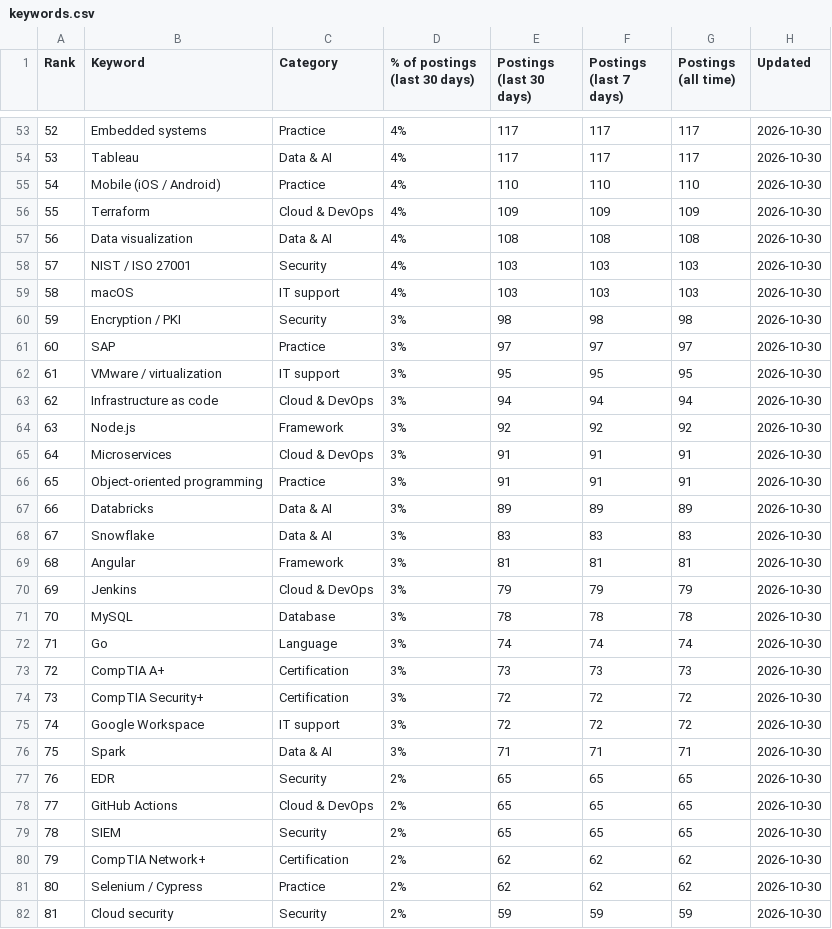
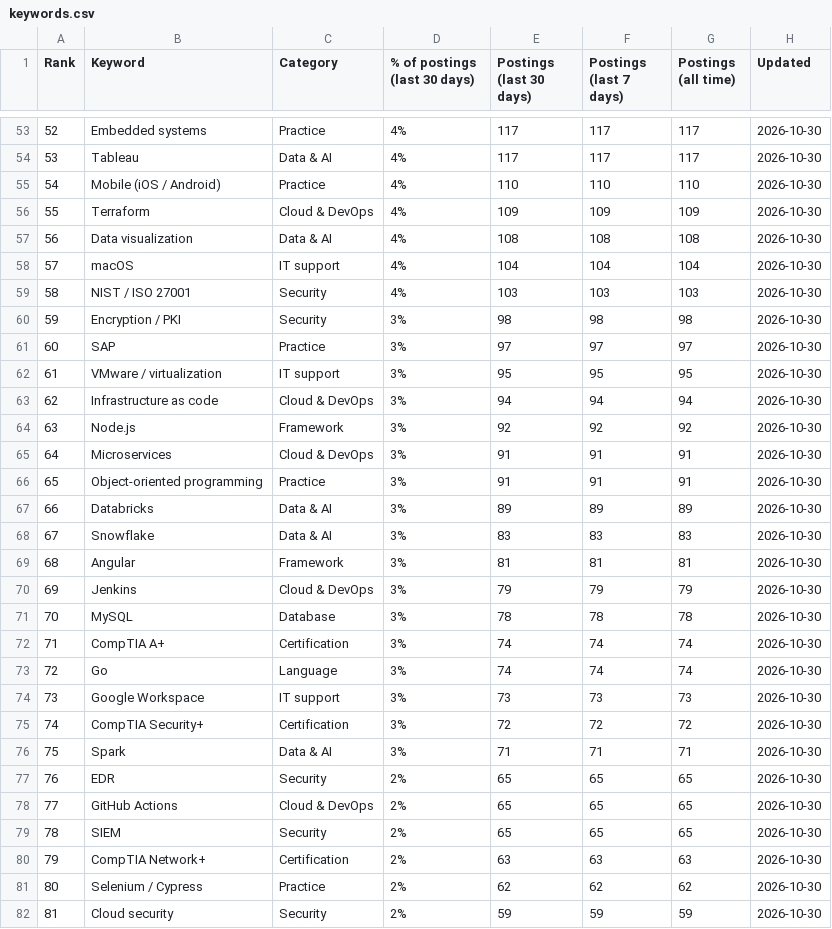
Before and after one commit to sagarh12/canada-jobs-feed, a CSV file: feed/keywords.csv, drawn as a sheet; only a part is shown, gaps mark what is left out; the diff covers the shown part only.

```diff
--- a/feed/keywords.csv
+++ b/feed/keywords.csv
@@ -57,4 +57,4 @@ Rank,Keyword,Category,% of postings (last 30 days),Postings (last 30 days),Posti
 56,Data visualization,Data & AI,4%,108,108,108,2026-10-30
-57,NIST / ISO 27001,Security,4%,103,103,103,2026-10-30
-58,macOS,IT support,4%,103,103,103,2026-10-30
+57,macOS,IT support,4%,104,104,104,2026-10-30
+58,NIST / ISO 27001,Security,4%,103,103,103,2026-10-30
 59,Encryption / PKI,Security,3%,98,98,98,2026-10-30
@@ -71,6 +71,6 @@ Rank,Keyword,Category,% of postings (last 30 days),Postings (last 30 days),Posti
 70,MySQL,Database,3%,78,78,78,2026-10-30
-71,Go,Language,3%,74,74,74,2026-10-30
-72,CompTIA A+,Certification,3%,73,73,73,2026-10-30
-73,CompTIA Security+,Certification,3%,72,72,72,2026-10-30
-74,Google Workspace,IT support,3%,72,72,72,2026-10-30
+71,CompTIA A+,Certification,3%,74,74,74,2026-10-30
+72,Go,Language,3%,74,74,74,2026-10-30
+73,Google Workspace,IT support,3%,73,73,73,2026-10-30
+74,CompTIA Security+,Certification,3%,72,72,72,2026-10-30
 75,Spark,Data & AI,3%,71,71,71,2026-10-30
@@ -79,3 +79,3 @@ Rank,Keyword,Category,% of postings (last 30 days),Postings (last 30 days),Posti
 78,SIEM,Security,2%,65,65,65,2026-10-30
-79,CompTIA Network+,Certification,2%,62,62,62,2026-10-30
+79,CompTIA Network+,Certification,2%,63,63,63,2026-10-30
 80,Selenium / Cypress,Practice,2%,62,62,62,2026-10-30
```
Also changed, not shown: 31 edited cells elsewhere in this file, 3 other files.
